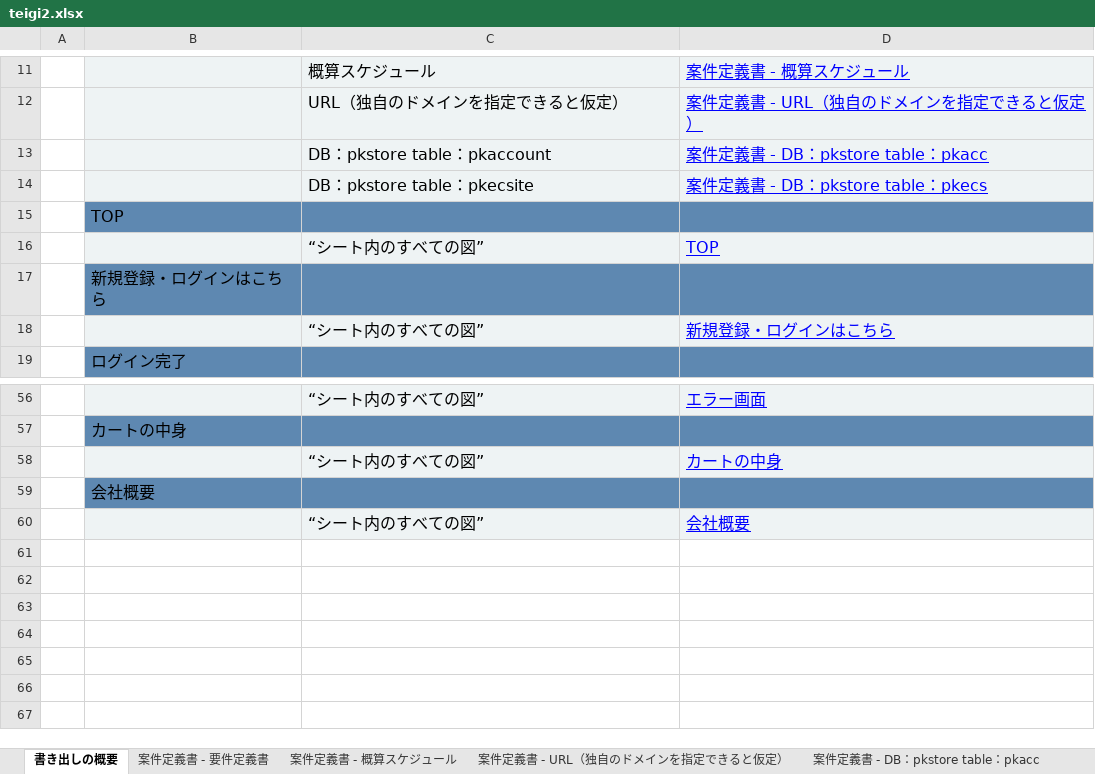
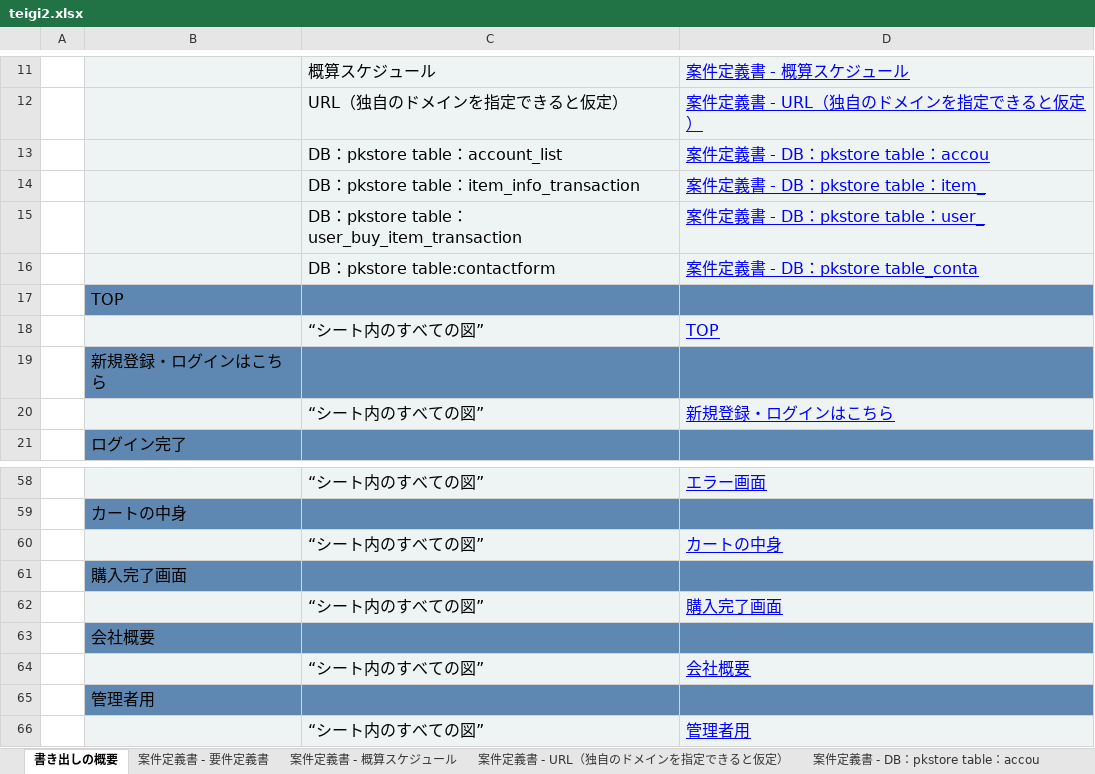
Before and after one commit to PM0705/sotugyouseisaku, an Excel workbook: teigi2.xlsx, sheet 書き出しの概要, drawn as a sheet; only a part is shown, gaps mark what is left out; values as stored, in another font and other column widths than the file's, no borders; removed rows and columns are numbered as before the commit, all else as after; the diff names each change by its address in the sheet, - before the commit and + after, or states it on an @@ line.

```diff
--- a/teigi2.xlsx (sheet 書き出しの概要)
+++ b/teigi2.xlsx (sheet 書き出しの概要)
-sheet tab: 案件定義書 - DB：pkstore table：pkacc
+sheet tab: 案件定義書 - DB：pkstore table：accou
-C13: DB：pkstore table：pkaccount
+C13: DB：pkstore table：account_list
-D13: 案件定義書 - DB：pkstore table：pkacc
+D13: 案件定義書 - DB：pkstore table：accou
-row 14:  |  | DB：pkstore table：pkecsite | 案件定義書 - DB：pkstore table：pkecs
+row 14:  |  | DB：pkstore table：item_info_transaction | 案件定義書 - DB：pkstore table：item_
+row 15:  |  | DB：pkstore table：user_buy_item_transaction | 案件定義書 - DB：pkstore table：user_
+row 16:  |  | DB：pkstore table:contactform | 案件定義書 - DB：pkstore table_conta
+row 61:  | 購入完了画面
+row 62:  |  | “シート内のすべての図” | 購入完了画面
+row 65:  | 管理者用
+row 66:  |  | “シート内のすべての図” | 管理者用
```
Also changed, not shown: sheet 案件定義書 - DB：pkstore table：item_, sheet 案件定義書 - DB：pkstore table：accou, other sheet tabs, charts or pictures.
